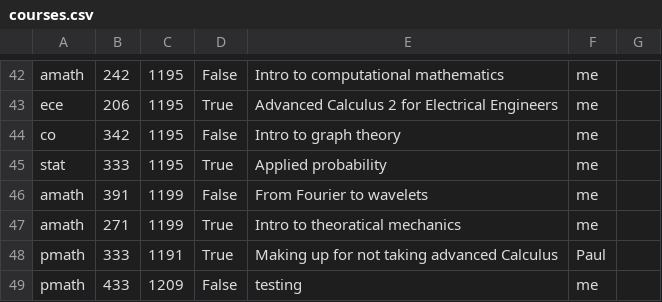
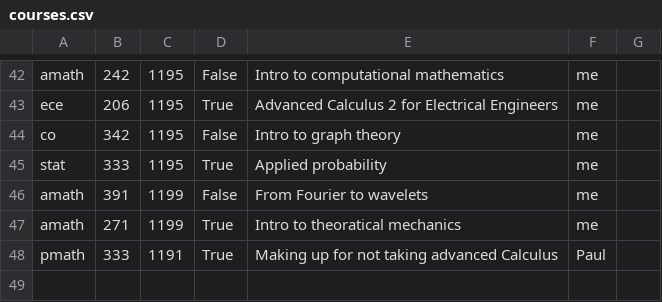
Before and after one commit to sibelius-notes/sibelius-notes.github.io, a CSV file: courses.csv, drawn as a sheet; only a part is shown, gaps mark what is left out.

```diff
--- a/courses.csv
+++ b/courses.csv
@@ -48,2 +48 @@ amath,271,1199,True,Intro to theoratical mechanics,me
 pmath,333,1191,True,Making up for not taking advanced Calculus,Paul
-pmath,433,1209,False,testing,me
```
Also changed, not shown: 2 other files.
